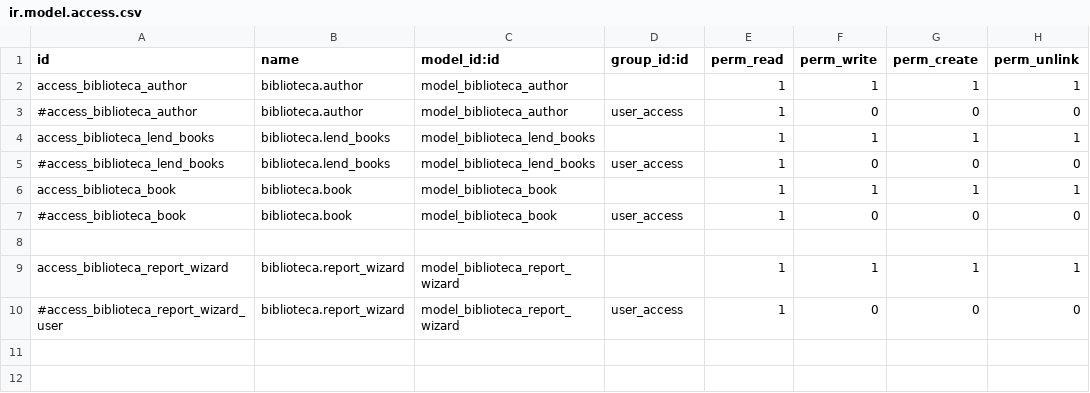
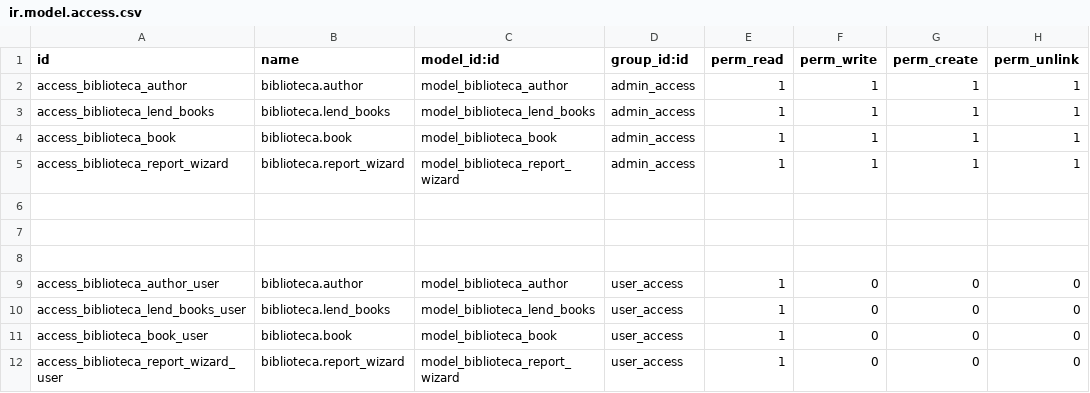
Before and after one commit to Cristhian-Ponce-Lino/biblioteca, a CSV file: security/ir.model.access.csv, drawn as a sheet.

```diff
--- a/security/ir.model.access.csv
+++ b/security/ir.model.access.csv
@@ -1,10 +1,12 @@
 id,name,model_id:id,group_id:id,perm_read,perm_write,perm_create,perm_unlink
-access_biblioteca_author,biblioteca.author,model_biblioteca_author,,1,1,1,1
-#access_biblioteca_author,biblioteca.author,model_biblioteca_author,user_access,1,0,0,0
-access_biblioteca_lend_books,biblioteca.lend_books,model_biblioteca_lend_books,,1,1,1,1
-#access_biblioteca_lend_books,biblioteca.lend_books,model_biblioteca_lend_books,user_access,1,0,0,0
-access_biblioteca_book,biblioteca.book,model_biblioteca_book,,1,1,1,1
-#access_biblioteca_book,biblioteca.book,model_biblioteca_book,user_access,1,0,0,0
+access_biblioteca_author,biblioteca.author,model_biblioteca_author,admin_access,1,1,1,1
+access_biblioteca_lend_books,biblioteca.lend_books,model_biblioteca_lend_books,admin_access,1,1,1,1
+access_biblioteca_book,biblioteca.book,model_biblioteca_book,admin_access,1,1,1,1
+access_biblioteca_report_wizard,biblioteca.report_wizard,model_biblioteca_report_wizard,admin_access,1,1,1,1
 
-access_biblioteca_report_wizard,biblioteca.report_wizard,model_biblioteca_report_wizard,,1,1,1,1
-#access_biblioteca_report_wizard_user,biblioteca.report_wizard,model_biblioteca_report_wizard,user_access,1,0,0,0
+
+
+access_biblioteca_author_user,biblioteca.author,model_biblioteca_author,user_access,1,0,0,0
+access_biblioteca_lend_books_user,biblioteca.lend_books,model_biblioteca_lend_books,user_access,1,0,0,0
+access_biblioteca_book_user,biblioteca.book,model_biblioteca_book,user_access,1,0,0,0
+access_biblioteca_report_wizard_user,biblioteca.report_wizard,model_biblioteca_report_wizard,user_access,1,0,0,0
```
Also changed, not shown: 8 other files.
